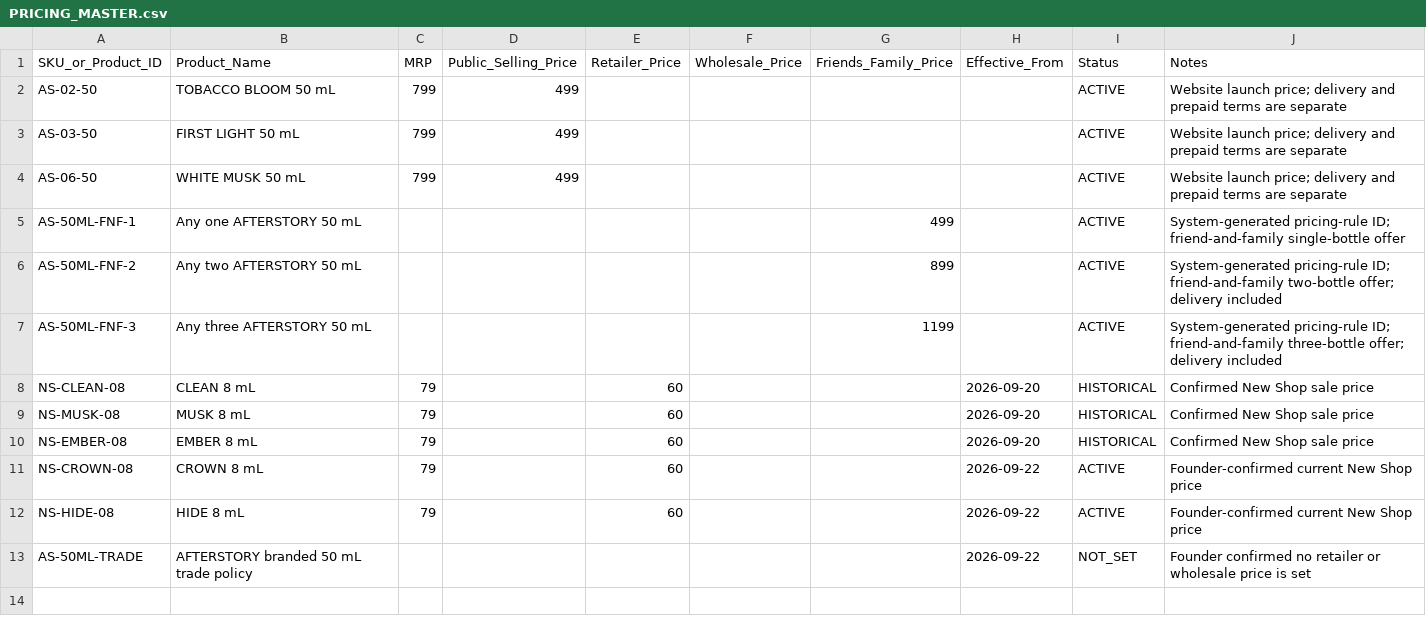
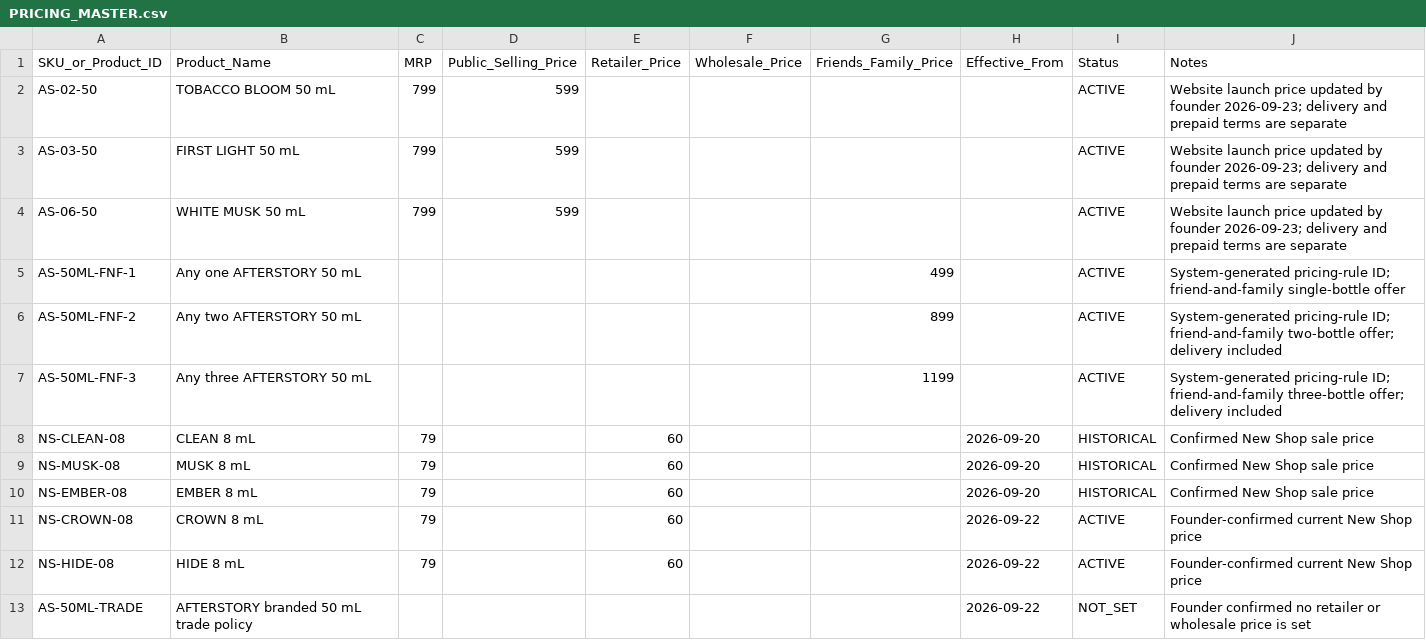
Before and after one commit to devkapooor/afterstory-perfume-brand-development, a CSV file: 02_Inventory_Costing/PRICING_MASTER.csv, drawn as a sheet.

Commit message:
Finalize V2 launch product content

```diff
--- a/02_Inventory_Costing/PRICING_MASTER.csv
+++ b/02_Inventory_Costing/PRICING_MASTER.csv
@@ -1,5 +1,5 @@
 SKU_or_Product_ID,Product_Name,MRP,Public_Selling_Price,Retailer_Price,Wholesale_Price,Friends_Family_Price,Effective_From,Status,Notes
-AS-02-50,TOBACCO BLOOM 50 mL,799,499,,,,,ACTIVE,"Website launch price; delivery and prepaid terms are separate"
-AS-03-50,FIRST LIGHT 50 mL,799,499,,,,,ACTIVE,"Website launch price; delivery and prepaid terms are separate"
-AS-06-50,WHITE MUSK 50 mL,799,499,,,,,ACTIVE,"Website launch price; delivery and prepaid terms are separate"
+AS-02-50,TOBACCO BLOOM 50 mL,799,599,,,,,ACTIVE,"Website launch price updated by founder 2026-09-23; delivery and prepaid terms are separate"
+AS-03-50,FIRST LIGHT 50 mL,799,599,,,,,ACTIVE,"Website launch price updated by founder 2026-09-23; delivery and prepaid terms are separate"
+AS-06-50,WHITE MUSK 50 mL,799,599,,,,,ACTIVE,"Website launch price updated by founder 2026-09-23; delivery and prepaid terms are separate"
 AS-50ML-FNF-1,Any one AFTERSTORY 50 mL,, ,,,499,,ACTIVE,"System-generated pricing-rule ID; friend-and-family single-bottle offer"
```
Also changed, not shown: 4 other files.
